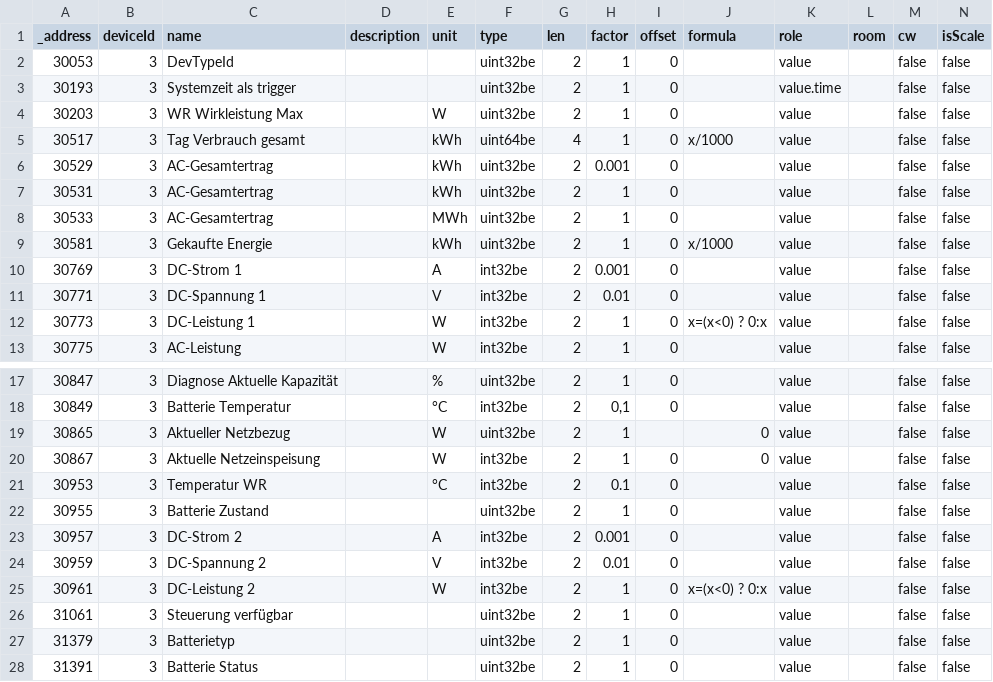
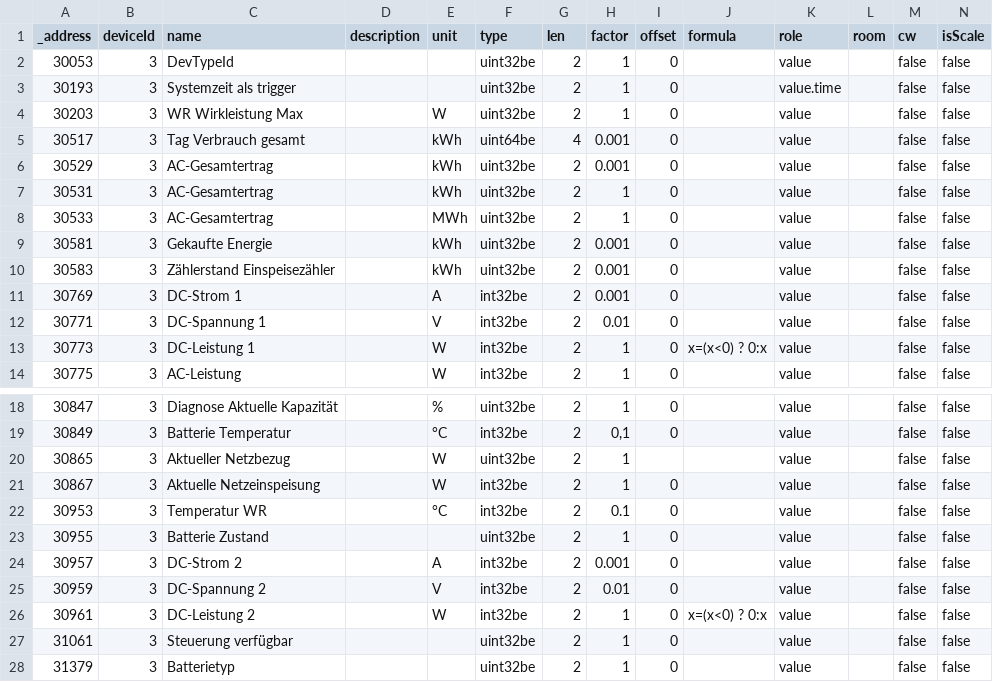
Before and after one commit to ck-coke/SMA_forecast_charging, a TSV file: SUNNY_TRIPOWER _10.0_SE/modbus_register/eingang.tsv, drawn as a sheet; only a part is shown, gaps mark what is left out; the shorter side is filled out with more unchanged rows.

Commit message:
Update eingang.tsv

```diff
--- a/SUNNY_TRIPOWER _10.0_SE/modbus_register/eingang.tsv
+++ b/SUNNY_TRIPOWER _10.0_SE/modbus_register/eingang.tsv
@@ -4,3 +4,3 @@ _address	deviceId	name	description	unit	type	len	factor	offset	formula	role	room
 30203	3	WR Wirkleistung Max		W	uint32be	2	1	0		value		false	false
-30517	3	Tag Verbrauch gesamt		kWh	uint64be	4	1	0	x/1000	value		false	false
+30517	3	Tag Verbrauch gesamt		kWh	uint64be	4	0.001	0		value		false	false
 30529	3	AC-Gesamtertrag		kWh	uint32be	2	0.001	0		value		false	false
@@ -8,3 +8,4 @@ _address	deviceId	name	description	unit	type	len	factor	offset	formula	role	room
 30533	3	AC-Gesamtertrag		MWh	uint32be	2	1	0		value		false	false
-30581	3	Gekaufte Energie		kWh	uint32be	2	1	0	x/1000	value		false	false
+30581	3	Gekaufte Energie		kWh	uint32be	2	0.001	0		value		false	false
+30583	3	Zählerstand Einspeisezähler		kWh	uint32be	2	0.001	0		value		false	false
 30769	3	DC-Strom 1		A	int32be	2	0.001	0		value		false	false
@@ -18,4 +19,4 @@ _address	deviceId	name	description	unit	type	len	factor	offset	formula	role	room
 30849	3	Batterie Temperatur		°C	int32be	2	0,1	0		value		false	false
-30865	3	Aktueller Netzbezug		W	uint32be	2	1		0	value		false	false
-30867	3	Aktuelle Netzeinspeisung		W	int32be	2	1	0	0	value		false	false
+30865	3	Aktueller Netzbezug		W	uint32be	2	1			value		false	false
+30867	3	Aktuelle Netzeinspeisung		W	int32be	2	1	0		value		false	false
 30953	3	Temperatur WR		°C	int32be	2	0.1	0		value		false	false
```
